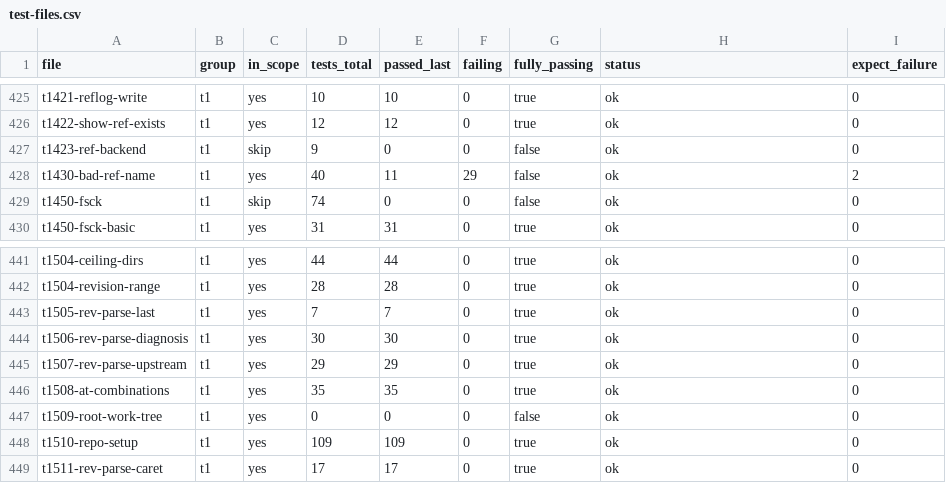
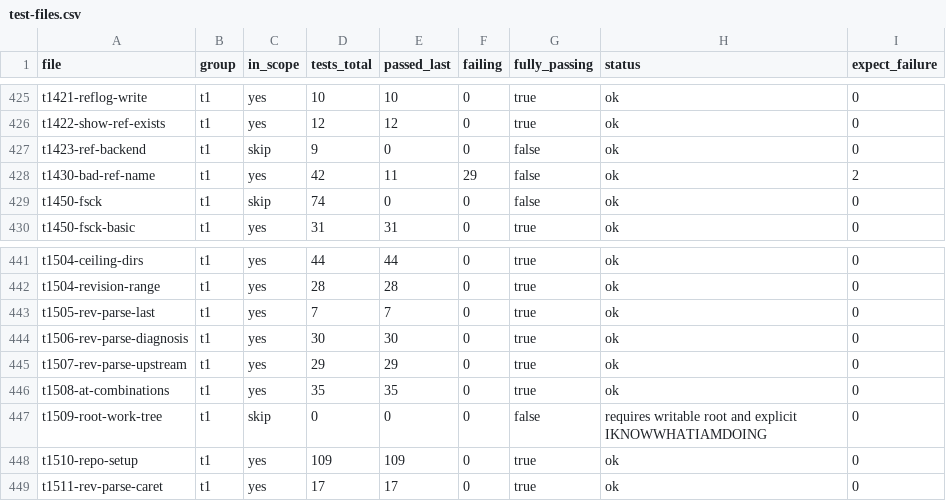
Before and after one commit to yonasBSD/grit, a CSV file: data/test-files.csv, drawn as a sheet; only a part is shown, gaps mark what is left out.

```diff
--- a/data/test-files.csv
+++ b/data/test-files.csv
@@ -427,3 +427,3 @@ t1422-show-ref-exists	t1	yes	12	12	0	true	ok	0
 t1423-ref-backend	t1	skip	9	0	0	false	ok	0
-t1430-bad-ref-name	t1	yes	40	11	29	false	ok	2
+t1430-bad-ref-name	t1	yes	42	11	29	false	ok	2
 t1450-fsck	t1	skip	74	0	0	false	ok	0
@@ -446,3 +446,3 @@ t1507-rev-parse-upstream	t1	yes	29	29	0	true	ok	0
 t1508-at-combinations	t1	yes	35	35	0	true	ok	0
-t1509-root-work-tree	t1	yes	0	0	0	false	ok	0
+t1509-root-work-tree	t1	skip	0	0	0	false	requires writable root and explicit IKNOWWHATIAMDOING	0
 t1510-repo-setup	t1	yes	109	109	0	true	ok	0
```
Also changed, not shown: 6 other files.
